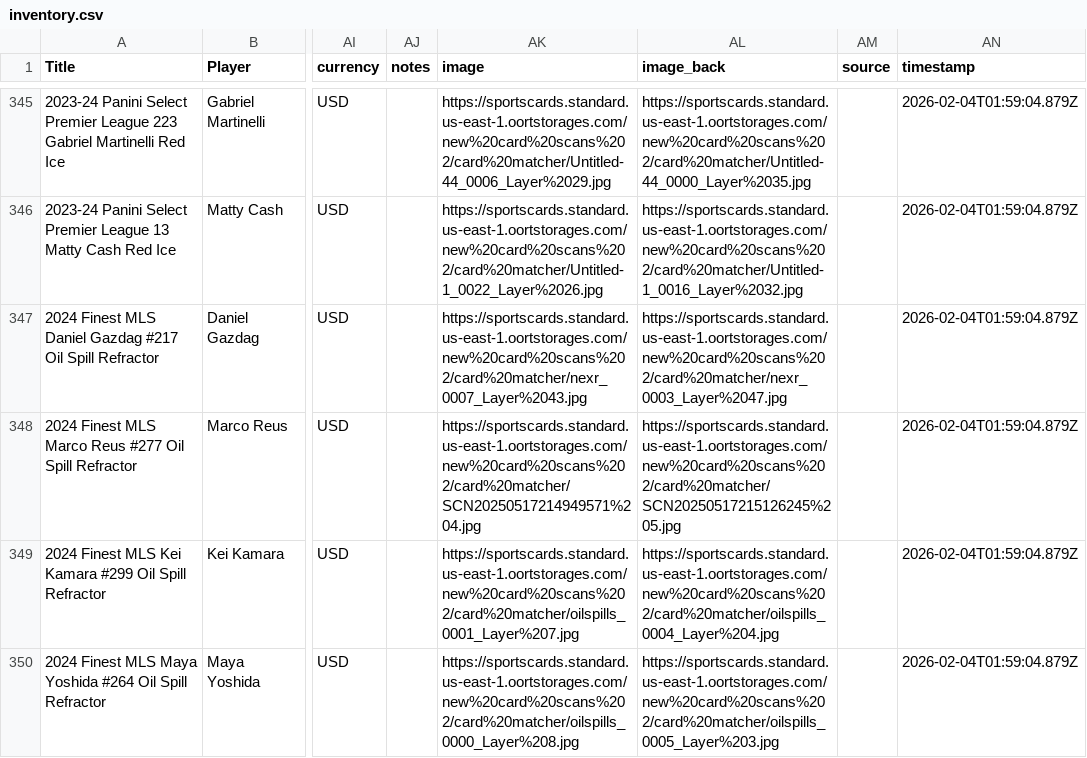
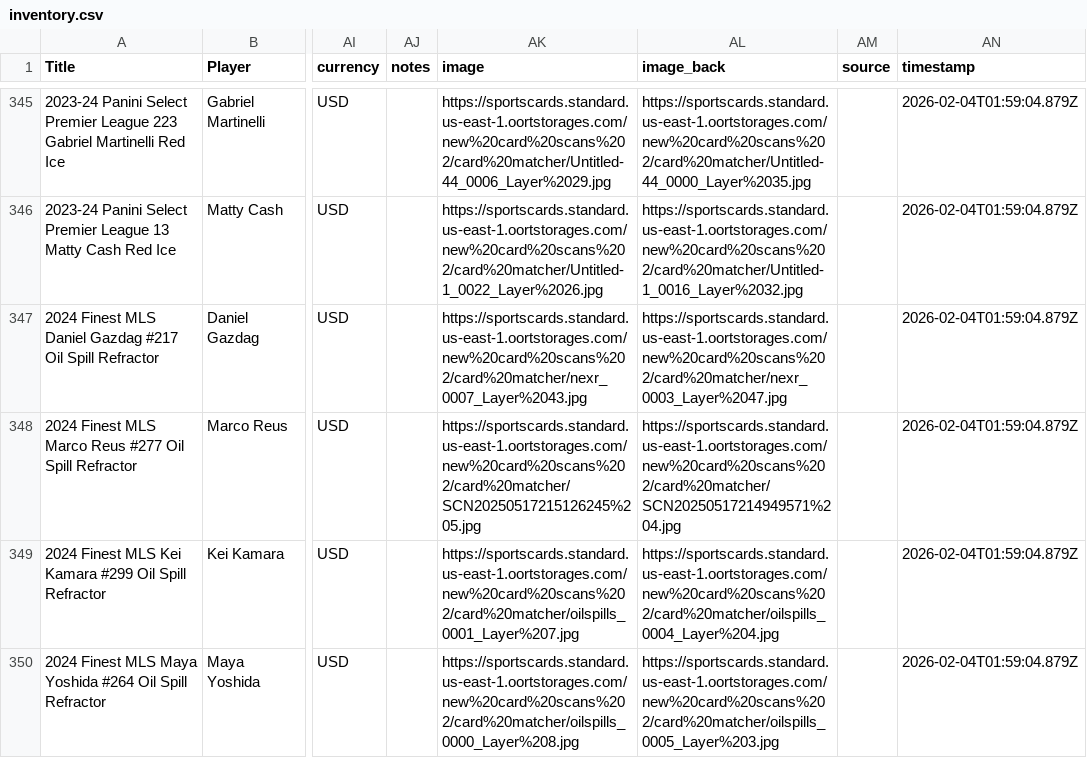
Before and after one commit to bidcoinauction/card-collector, a CSV file: public/inventory.csv, drawn as a sheet; only a part is shown, gaps mark what is left out; the diff names each change by its address in the sheet, - before the commit and + after, or states it on an @@ line.

Commit message:
Fix front/back image for Marco Reus #277

```diff
--- a/public/inventory.csv
+++ b/public/inventory.csv
-AK348 (image): https://sportscards.standard.us-east-1.oortstorages.com/new%20card%20scans%202/card%20matcher/SCN20250517214949571%204.jpg
+AK348 (image): https://sportscards.standard.us-east-1.oortstorages.com/new%20card%20scans%202/card%20matcher/SCN20250517215126245%205.jpg
-AL348 (image_back): https://sportscards.standard.us-east-1.oortstorages.com/new%20card%20scans%202/card%20matcher/SCN20250517215126245%205.jpg
+AL348 (image_back): https://sportscards.standard.us-east-1.oortstorages.com/new%20card%20scans%202/card%20matcher/SCN20250517214949571%204.jpg
```
